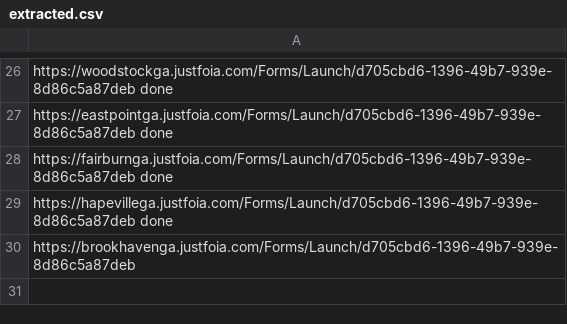
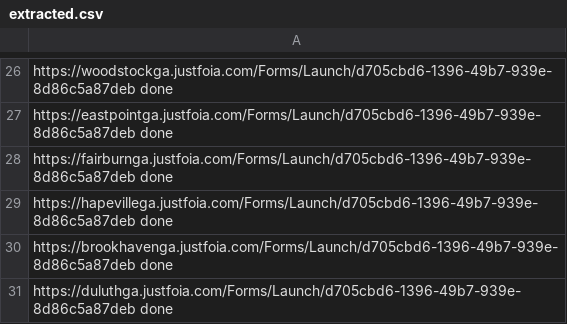
Before and after one commit to Haseebraza12/Automation_Bot, a CSV file: extracted.csv, drawn as a sheet; only a part is shown, gaps mark what is left out.

```diff
--- a/extracted.csv
+++ b/extracted.csv
@@ -29,2 +29,3 @@ https://fairburnga.justfoia.com/Forms/Launch/d705cbd6-1396-49b7-939e-8d86c5a87de
 https://hapevillega.justfoia.com/Forms/Launch/d705cbd6-1396-49b7-939e-8d86c5a87deb done
-https://brookhavenga.justfoia.com/Forms/Launch/d705cbd6-1396-49b7-939e-8d86c5a87deb
+https://brookhavenga.justfoia.com/Forms/Launch/d705cbd6-1396-49b7-939e-8d86c5a87deb  done
+https://duluthga.justfoia.com/Forms/Launch/d705cbd6-1396-49b7-939e-8d86c5a87deb done
```
Also changed, not shown: 5 other files.
